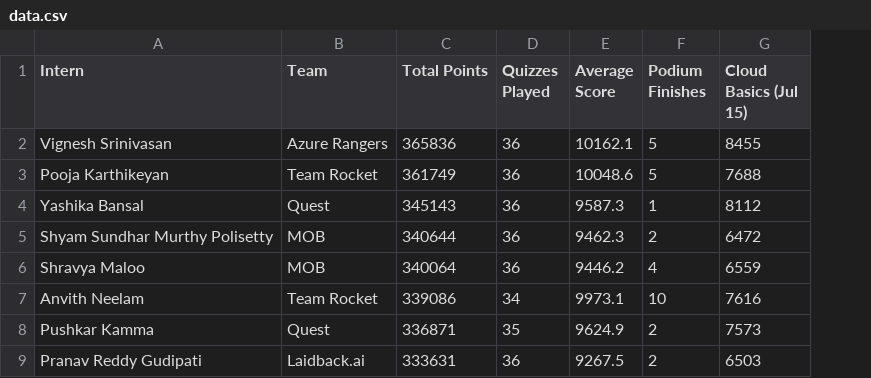
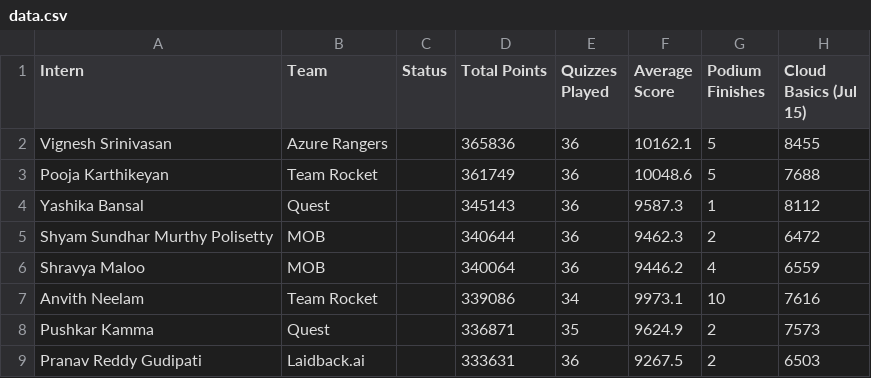
Before and after one commit to ReehaRauf/InternshipLeaderboard, a CSV file: data.csv, drawn as a sheet; only a part is shown; the diff names each change by its address in the sheet, - before the commit and + after, or states it on an @@ line.

```diff
--- a/data.csv
+++ b/data.csv
+column C (Status), empty
```
Also changed, not shown: 1 other file.
